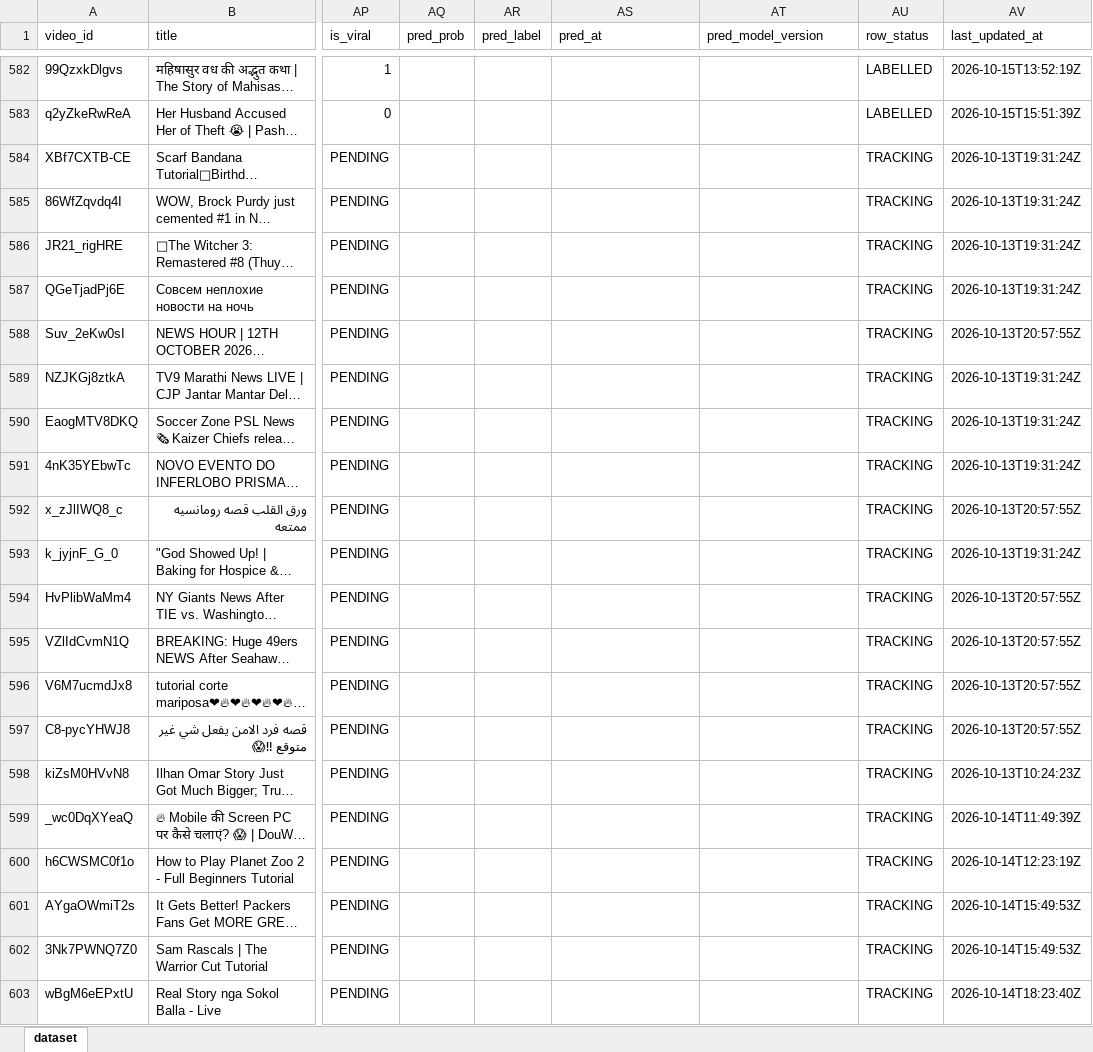
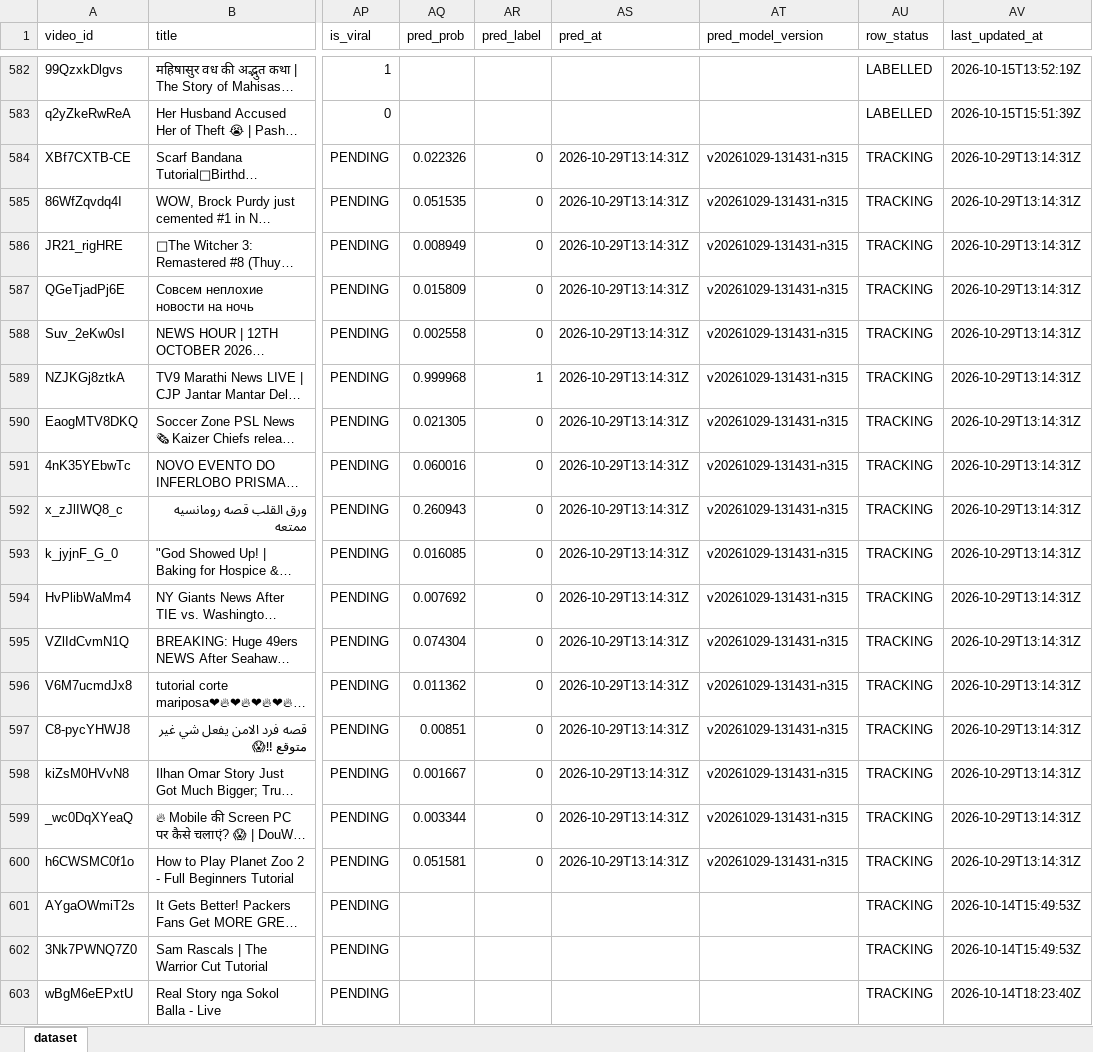
Before and after one commit to stamatis02/Bachelor-Thesislast, an Excel workbook: youtube_predictive_datasetss.xlsx, sheet dataset, drawn as a sheet; only a part is shown, gaps mark what is left out; long unchanged cells end in …; values as stored, in another font and other column widths than the file's, no borders; the diff covers the shown part only; the diff names each change by its address in the sheet, - before the commit and + after, or states it on an @@ line.

```diff
--- a/youtube_predictive_datasetss.xlsx (sheet dataset)
+++ b/youtube_predictive_datasetss.xlsx (sheet dataset)
-AQ584 (pred_prob): (empty)
+AQ584 (pred_prob): 0.022326
-AR584:AR588 (pred_label): (empty)
+AR584:AR588 (pred_label): 0
-AS584:AS600 (pred_at): (empty)
+AS584:AS600 (pred_at): 2026-10-29T13:14:31Z
-AT584:AT600 (pred_model_version): (empty)
+AT584:AT600 (pred_model_version): v20261029-131431-n315
-AV584:AV587 (last_updated_at): 2026-10-13T19:31:24Z
+AV584:AV587 (last_updated_at): 2026-10-29T13:14:31Z
-AQ585 (pred_prob): (empty)
+AQ585 (pred_prob): 0.051535
-AQ586 (pred_prob): (empty)
+AQ586 (pred_prob): 0.008949
-AQ587 (pred_prob): (empty)
+AQ587 (pred_prob): 0.015809
-AQ588 (pred_prob): (empty)
+AQ588 (pred_prob): 0.002558
-AV588 (last_updated_at): 2026-10-13T20:57:55Z
+AV588 (last_updated_at): 2026-10-29T13:14:31Z
-AQ589 (pred_prob): (empty)
+AQ589 (pred_prob): 0.999968
-AR589 (pred_label): (empty)
+AR589 (pred_label): 1
-AV589:AV591 (last_updated_at): 2026-10-13T19:31:24Z
+AV589:AV591 (last_updated_at): 2026-10-29T13:14:31Z
-AQ590 (pred_prob): (empty)
+AQ590 (pred_prob): 0.021305
-AR590:AR600 (pred_label): (empty)
+AR590:AR600 (pred_label): 0
-AQ591 (pred_prob): (empty)
+AQ591 (pred_prob): 0.060016
-AQ592 (pred_prob): (empty)
+AQ592 (pred_prob): 0.260943
-AV592 (last_updated_at): 2026-10-13T20:57:55Z
+AV592 (last_updated_at): 2026-10-29T13:14:31Z
-AQ593 (pred_prob): (empty)
+AQ593 (pred_prob): 0.016085
-AV593 (last_updated_at): 2026-10-13T19:31:24Z
+AV593 (last_updated_at): 2026-10-29T13:14:31Z
-AQ594 (pred_prob): (empty)
+AQ594 (pred_prob): 0.007692
-AV594:AV597 (last_updated_at): 2026-10-13T20:57:55Z
+AV594:AV597 (last_updated_at): 2026-10-29T13:14:31Z
-AQ595 (pred_prob): (empty)
+AQ595 (pred_prob): 0.074304
-AQ596 (pred_prob): (empty)
+AQ596 (pred_prob): 0.011362
-AQ597 (pred_prob): (empty)
+AQ597 (pred_prob): 0.00851
-AQ598 (pred_prob): (empty)
+AQ598 (pred_prob): 0.001667
-AV598 (last_updated_at): 2026-10-13T10:24:23Z
+AV598 (last_updated_at): 2026-10-29T13:14:31Z
-AQ599 (pred_prob): (empty)
+AQ599 (pred_prob): 0.003344
-AV599 (last_updated_at): 2026-10-14T11:49:39Z
+AV599 (last_updated_at): 2026-10-29T13:14:31Z
-AQ600 (pred_prob): (empty)
+AQ600 (pred_prob): 0.051581
-AV600 (last_updated_at): 2026-10-14T12:23:19Z
+AV600 (last_updated_at): 2026-10-29T13:14:31Z
```
Also changed, not shown: 970 edited cells elsewhere in this sheet, 4 other files.
